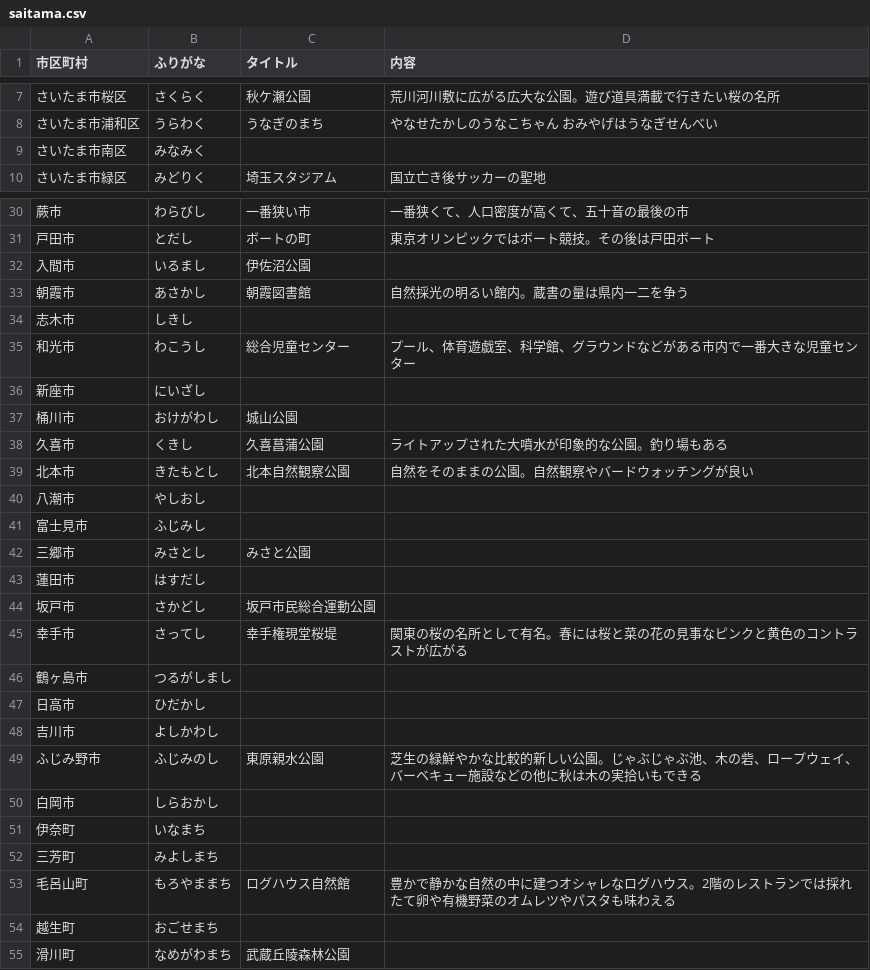
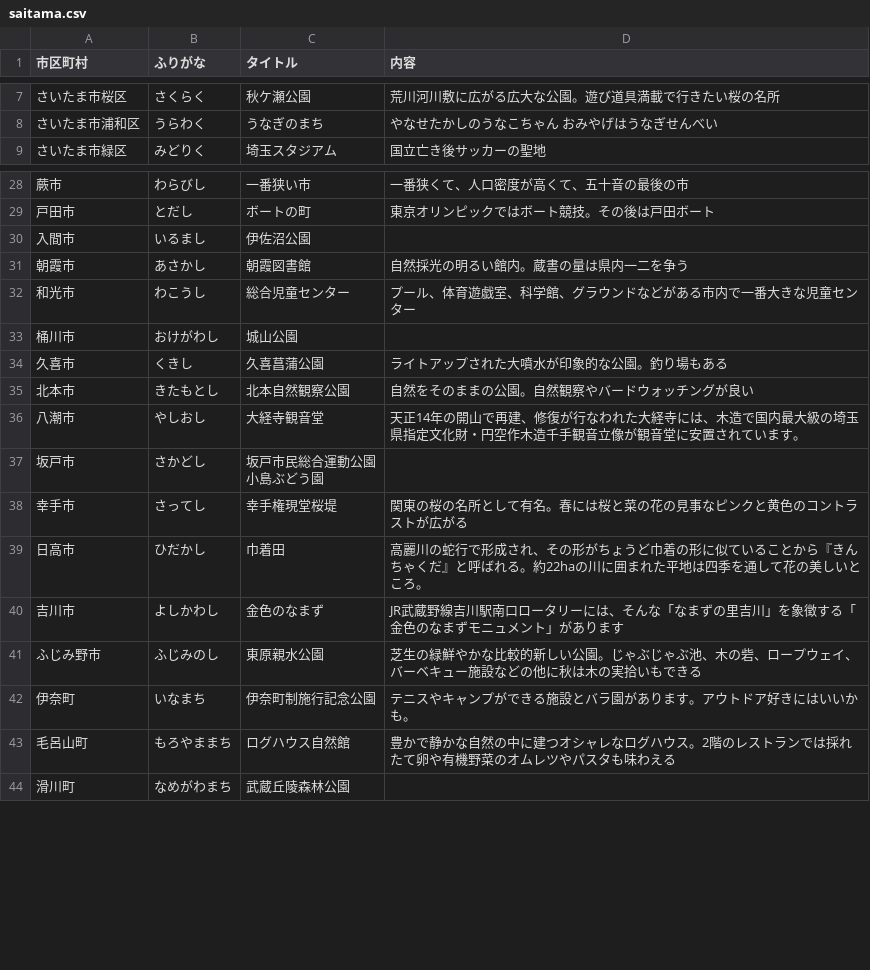
Before and after one commit to android-saitama/abc2015s-omikuji, a CSV file: mobile/src/main/res/raw/saitama.csv, drawn as a sheet; only a part is shown, gaps mark what is left out; the diff covers the shown part only.

Commit message:
名所のデータ更新.

```diff
--- a/mobile/src/main/res/raw/saitama.csv
+++ b/mobile/src/main/res/raw/saitama.csv
@@ -8,3 +8,2 @@
 さいたま市浦和区,うらわく,うなぎのまち,やなせたかしのうなこちゃん おみやげはうなぎせんべい
-さいたま市南区,みなみく,,
 さいたま市緑区,みどりく,埼玉スタジアム,国立亡き後サッカーの聖地
@@ -33,5 +31,3 @@
 朝霞市,あさかし,朝霞図書館,自然採光の明るい館内。蔵書の量は県内一二を争う
-志木市,しきし,,
 和光市,わこうし,総合児童センター,プール、体育遊戯室、科学館、グラウンドなどがある市内で一番大きな児童センター
-新座市,にいざし,,
 桶川市,おけがわし,城山公園,
@@ -39,17 +35,11 @@
 北本市,きたもとし,北本自然観察公園,自然をそのままの公園。自然観察やバードウォッチングが良い
-八潮市,やしおし,,
-富士見市,ふじみし,,
-三郷市,みさとし,みさと公園,
-蓮田市,はすだし,,
-坂戸市,さかどし,坂戸市民総合運動公園,
+八潮市,やしおし,大経寺観音堂,天正14年の開山で再建、修復が行なわれた大経寺には、木造で国内最大級の埼玉県指定文化財・円空作木造千手観音立像が観音堂に安置されています。
+坂戸市,さかどし,"坂戸市民総合運動公園
+小島ぶどう園",
 幸手市,さってし,幸手権現堂桜堤,関東の桜の名所として有名。春には桜と菜の花の見事なピンクと黄色のコントラストが広がる
-鶴ヶ島市,つるがしまし,,
-日高市,ひだかし,,
-吉川市,よしかわし,,
+日高市,ひだかし,巾着田,高麗川の蛇行で形成され、その形がちょうど巾着の形に似ていることから『きんちゃくだ』と呼ばれる。約22haの川に囲まれた平地は四季を通して花の美しいところ。
+吉川市,よしかわし,金色のなまず,JR武蔵野線吉川駅南口ロータリーには、そんな「なまずの里吉川」を象徴する「金色のなまずモニュメント」があります
 ふじみ野市,ふじみのし,東原親水公園,芝生の緑鮮やかな比較的新しい公園。じゃぶじゃぶ池、木の砦、ロープウェイ、バーベキュー施設などの他に秋は木の実拾いもできる
-白岡市,しらおかし,,
-伊奈町,いなまち,,
-三芳町,みよしまち,,
+伊奈町,いなまち,伊奈町制施行記念公園,テニスやキャンプができる施設とバラ園があります。アウトドア好きにはいいかも。
 毛呂山町,もろやままち,ログハウス自然館,豊かで静かな自然の中に建つオシャレなログハウス。2階のレストランでは採れたて卵や有機野菜のオムレツやパスタも味わえる
-越生町,おごせまち,,
 滑川町,なめがわまち,武蔵丘陵森林公園,
```
Also changed, not shown: 6 removed rows and 7 edited cells elsewhere in this file.
